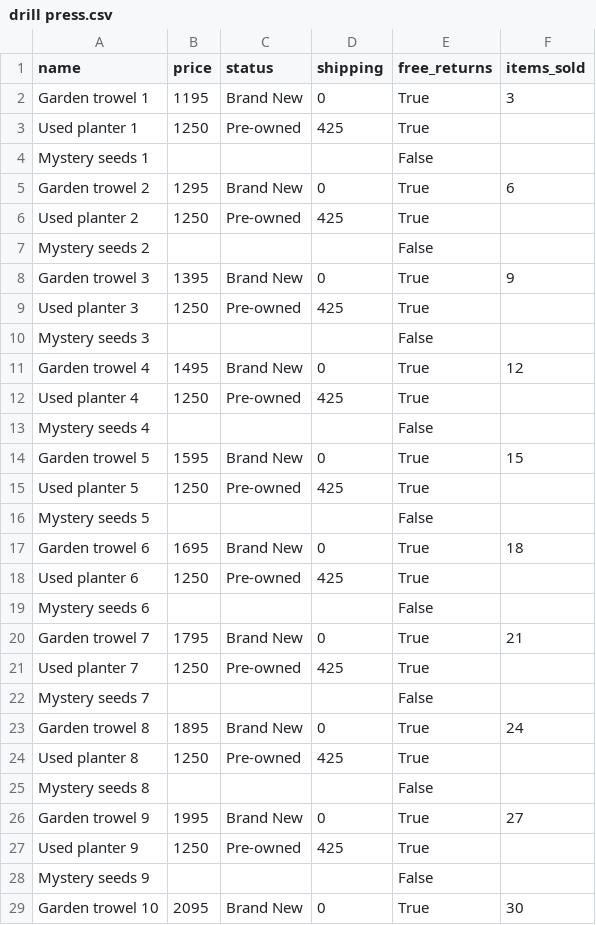
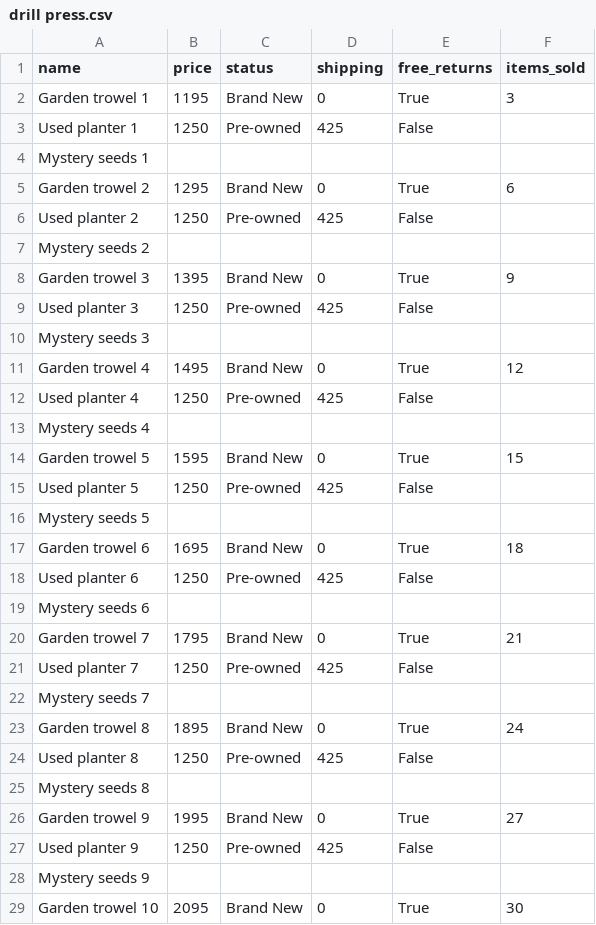
Before and after one commit to adivaagarwal3/ebay-scraper, a CSV file: drill press.csv, drawn as a sheet; only a part is shown; the diff covers the shown part only.

Commit message:
Use None for missing free_returns

```diff
--- a/drill press.csv
+++ b/drill press.csv
@@ -2,28 +2,28 @@ name,price,status,shipping,free_returns,items_sold
 Garden trowel 1,1195,Brand New,0,True,3
-Used planter 1,1250,Pre-owned,425,True,
-Mystery seeds 1,,,,False,
+Used planter 1,1250,Pre-owned,425,False,
+Mystery seeds 1,,,,,
 Garden trowel 2,1295,Brand New,0,True,6
-Used planter 2,1250,Pre-owned,425,True,
-Mystery seeds 2,,,,False,
+Used planter 2,1250,Pre-owned,425,False,
+Mystery seeds 2,,,,,
 Garden trowel 3,1395,Brand New,0,True,9
-Used planter 3,1250,Pre-owned,425,True,
-Mystery seeds 3,,,,False,
+Used planter 3,1250,Pre-owned,425,False,
+Mystery seeds 3,,,,,
 Garden trowel 4,1495,Brand New,0,True,12
-Used planter 4,1250,Pre-owned,425,True,
-Mystery seeds 4,,,,False,
+Used planter 4,1250,Pre-owned,425,False,
+Mystery seeds 4,,,,,
 Garden trowel 5,1595,Brand New,0,True,15
-Used planter 5,1250,Pre-owned,425,True,
-Mystery seeds 5,,,,False,
+Used planter 5,1250,Pre-owned,425,False,
+Mystery seeds 5,,,,,
 Garden trowel 6,1695,Brand New,0,True,18
-Used planter 6,1250,Pre-owned,425,True,
-Mystery seeds 6,,,,False,
+Used planter 6,1250,Pre-owned,425,False,
+Mystery seeds 6,,,,,
 Garden trowel 7,1795,Brand New,0,True,21
-Used planter 7,1250,Pre-owned,425,True,
-Mystery seeds 7,,,,False,
+Used planter 7,1250,Pre-owned,425,False,
+Mystery seeds 7,,,,,
 Garden trowel 8,1895,Brand New,0,True,24
-Used planter 8,1250,Pre-owned,425,True,
-Mystery seeds 8,,,,False,
+Used planter 8,1250,Pre-owned,425,False,
+Mystery seeds 8,,,,,
 Garden trowel 9,1995,Brand New,0,True,27
-Used planter 9,1250,Pre-owned,425,True,
-Mystery seeds 9,,,,False,
+Used planter 9,1250,Pre-owned,425,False,
+Mystery seeds 9,,,,,
 Garden trowel 10,2095,Brand New,0,True,30
```
Also changed, not shown: 2 edited cells elsewhere in this file, garden tools.csv, mechanical keyboard.csv, 4 other files.
